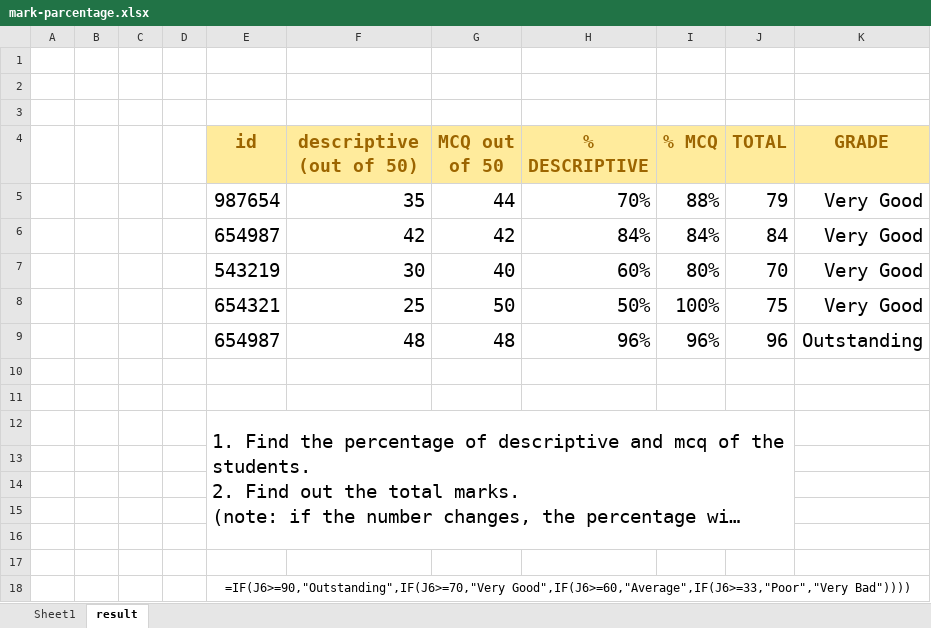
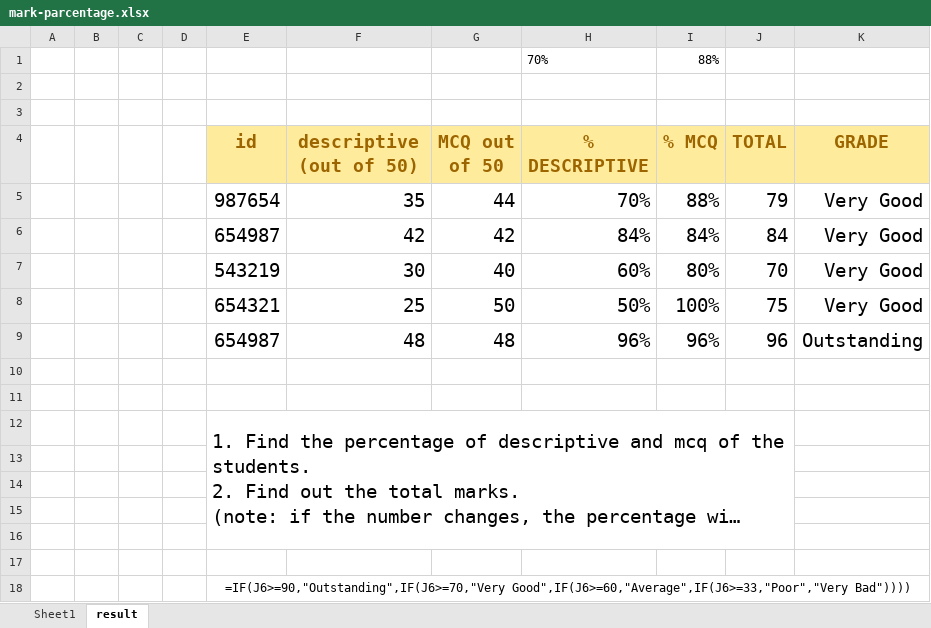
Before and after one commit to asamamun/Computer-Fundamental, an Excel workbook: MCQ/practical/mark-parcentage.xlsx, sheet result, drawn as a sheet; long unchanged cells end in …; values as stored, in another font and other column widths than the file's, no borders; the diff names each change by its address in the sheet, - before the commit and + after, or states it on an @@ line.

Commit message:
excel practical, vloopup, hloopup

```diff
--- a/MCQ/practical/mark-parcentage.xlsx (sheet result)
+++ b/MCQ/practical/mark-parcentage.xlsx (sheet result)
-row 1: (empty)
+row 1:  |  |  |  |  |  |  | 70% | 88%
```
Also changed, not shown: sheet Sheet1, 11 other files.
